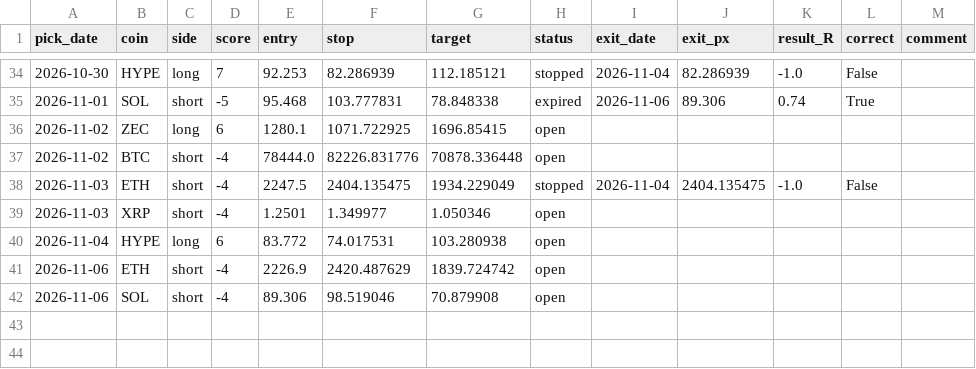
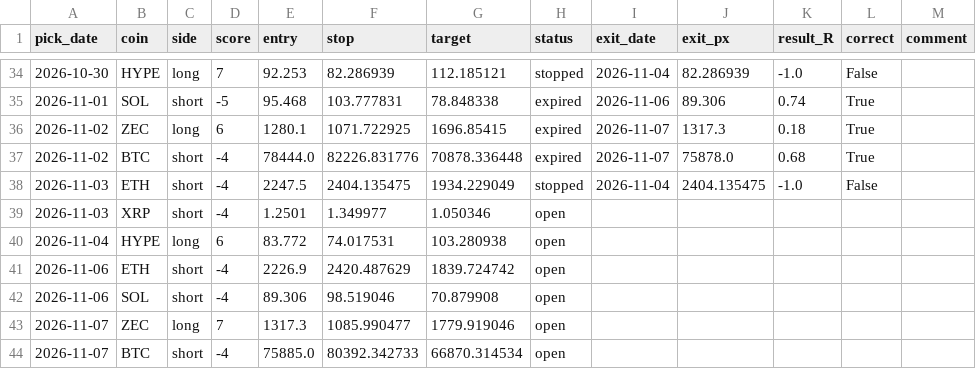
Before and after one commit to Kyrihumptyrod/trade-desk, a CSV file: docs/history.csv, drawn as a sheet; only a part is shown, gaps mark what is left out.

Commit message:
Picks 2026-11-07

```diff
--- a/docs/history.csv
+++ b/docs/history.csv
@@ -35,4 +35,4 @@ pick_date,coin,side,score,entry,stop,target,status,exit_date,exit_px,result_R,co
 2026-11-01,SOL,short,-5,95.468,103.777831,78.848338,expired,2026-11-06,89.306,0.74,True,
-2026-11-02,ZEC,long,6,1280.1,1071.722925,1696.85415,open,,,,,
-2026-11-02,BTC,short,-4,78444.0,82226.831776,70878.336448,open,,,,,
+2026-11-02,ZEC,long,6,1280.1,1071.722925,1696.85415,expired,2026-11-07,1317.3,0.18,True,
+2026-11-02,BTC,short,-4,78444.0,82226.831776,70878.336448,expired,2026-11-07,75878.0,0.68,True,
 2026-11-03,ETH,short,-4,2247.5,2404.135475,1934.229049,stopped,2026-11-04,2404.135475,-1.0,False,
@@ -42 +42,3 @@ pick_date,coin,side,score,entry,stop,target,status,exit_date,exit_px,result_R,co
 2026-11-06,SOL,short,-4,89.306,98.519046,70.879908,open,,,,,
+2026-11-07,ZEC,long,7,1317.3,1085.990477,1779.919046,open,,,,,
+2026-11-07,BTC,short,-4,75885.0,80392.342733,66870.314534,open,,,,,
```
Also changed, not shown: 3 other files.
